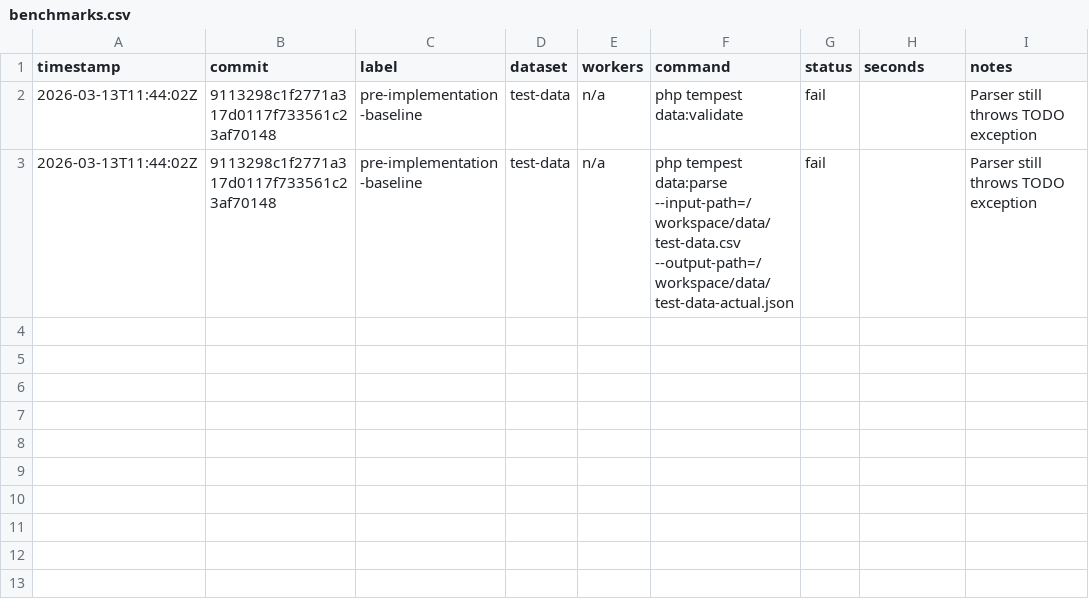
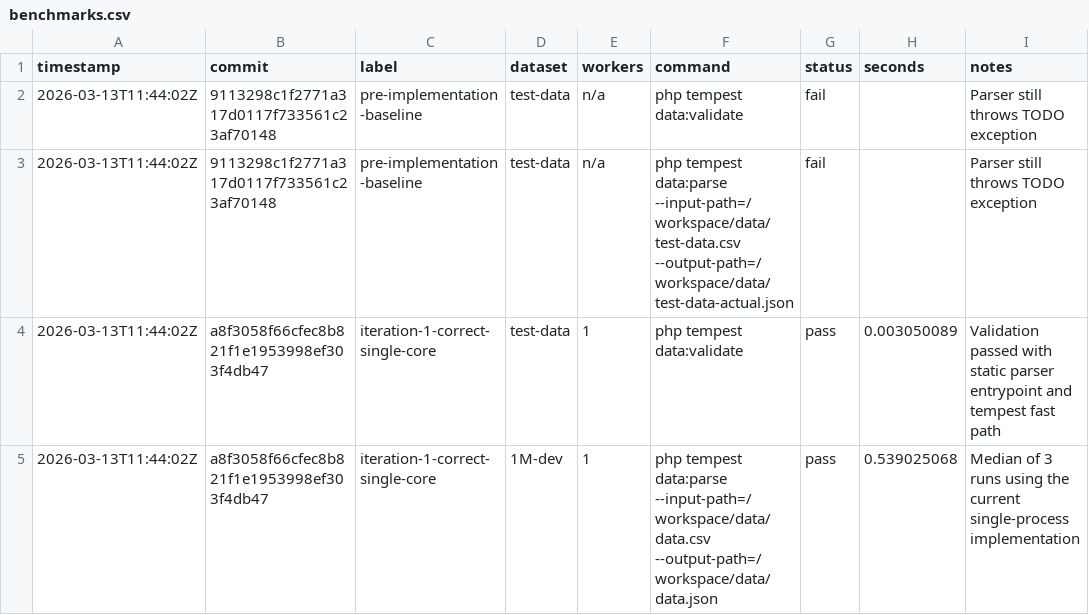
Before and after one commit to tibor-src/100-million-row-challenge, a CSV file: results/benchmarks.csv, drawn as a sheet.

```diff
--- a/results/benchmarks.csv
+++ b/results/benchmarks.csv
@@ -3 +3,3 @@ timestamp,commit,label,dataset,workers,command,status,seconds,notes
 2026-03-13T11:44:02Z,9113298c1f2771a317d0117f733561c23af70148,pre-implementation-baseline,test-data,n/a,"php tempest data:parse --input-path=/workspace/data/test-data.csv --output-path=/workspace/data/test-data-actual.json",fail,,"Parser still throws TODO exception"
+2026-03-13T11:44:02Z,a8f3058f66cfec8b821f1e1953998ef303f4db47,iteration-1-correct-single-core,test-data,1,"php tempest data:validate",pass,0.003050089,"Validation passed with static parser entrypoint and tempest fast path"
+2026-03-13T11:44:02Z,a8f3058f66cfec8b821f1e1953998ef303f4db47,iteration-1-correct-single-core,1M-dev,1,"php tempest data:parse --input-path=/workspace/data/data.csv --output-path=/workspace/data/data.json",pass,0.539025068,"Median of 3 runs using the current single-process implementation"
```
Also changed, not shown: 5 other files.
